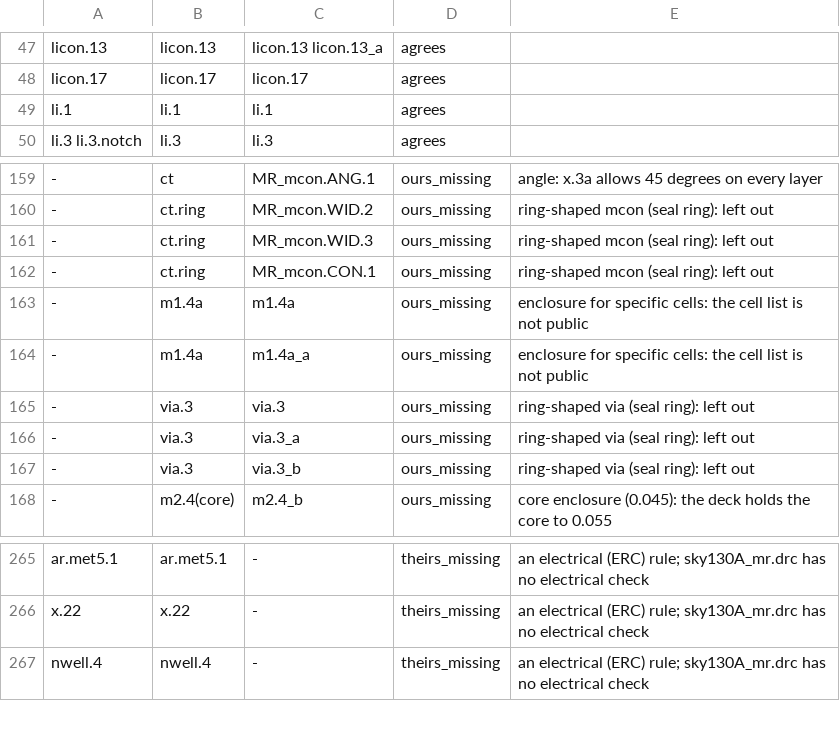
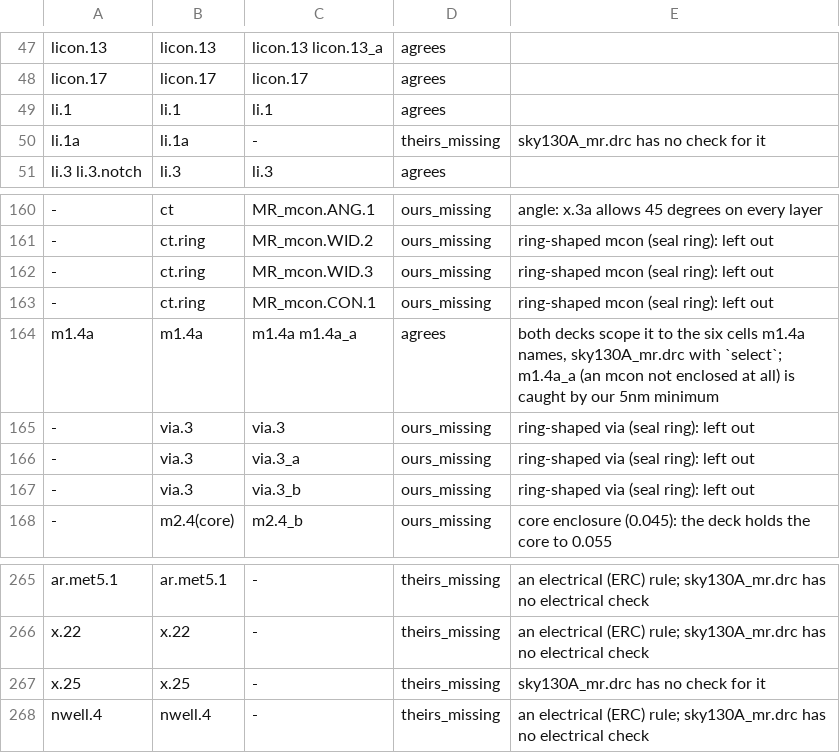
Before and after one commit to UW-ASIC/GPurify, a TSV file: docs/xcheck/sky130.tsv, drawn as a sheet; only a part is shown, gaps mark what is left out; removed rows and columns are numbered as before the commit, all else as after; the diff names each change by its address in the sheet, - before the commit and + after, or states it on an @@ line.

Commit message:
tests: every shipped deck rule has one foundry ledger row, checked at merge depth
H14 added sky130 li.1a, m1.4a and x.25 after F2's ledger landed; only
the release-tier foundry differential checked ledger coverage, so the
base went red there. The coverage check is now ledger_gaps, shared by
the differential and a merge-tier test over all three ledgers, which
fails on the base before this commit's rows (li.1a, m1.4a, x.25 have no
row). The rows: sky130A_mr.drc has m1.4a and m1.4a_a, scoped to the
same six cells by select (lines 1172-1209 of the pinned deck), and no
check for li.1a or x.25.

```diff
--- a/docs/xcheck/sky130.tsv
+++ b/docs/xcheck/sky130.tsv
+row 50: li.1a | li.1a | - | theirs_missing | sky130A_mr.drc has no check for it
-row 163: - | m1.4a | m1.4a | ours_missing | enclosure for specific cells: the cell list is not public
-row 164: - | m1.4a | m1.4a_a | ours_missing | enclosure for specific cells: the cell list is not public
+row 164: m1.4a | m1.4a | m1.4a m1.4a_a | agrees | both decks scope it to the six cells m1.4a names, sky130A_mr.drc with `select`; m1.4a_a (an mcon not enclosed at all) is caught by our 5nm minimum
+row 267: x.25 | x.25 | - | theirs_missing | sky130A_mr.drc has no check for it
```
Also changed, not shown: 1 other file.
